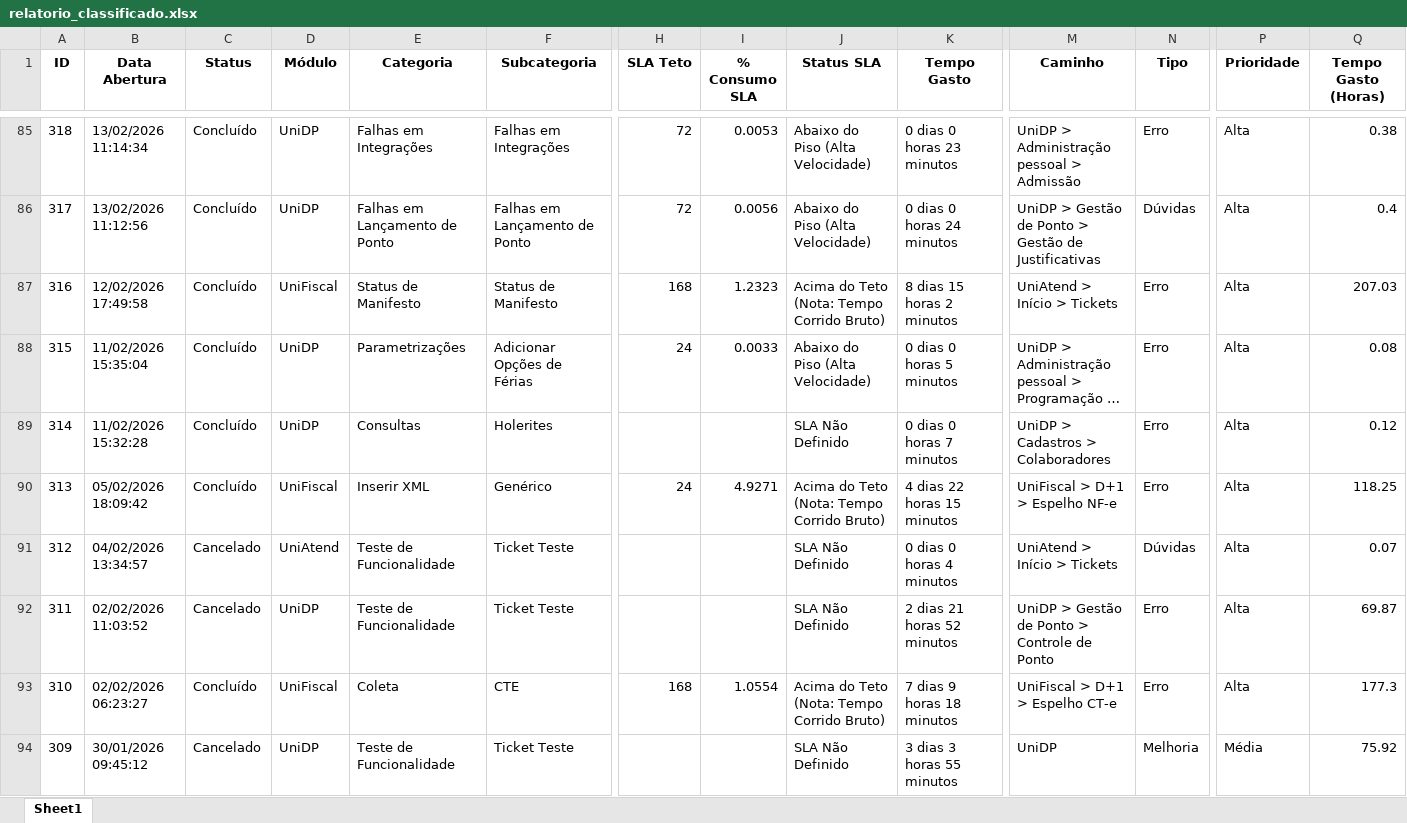
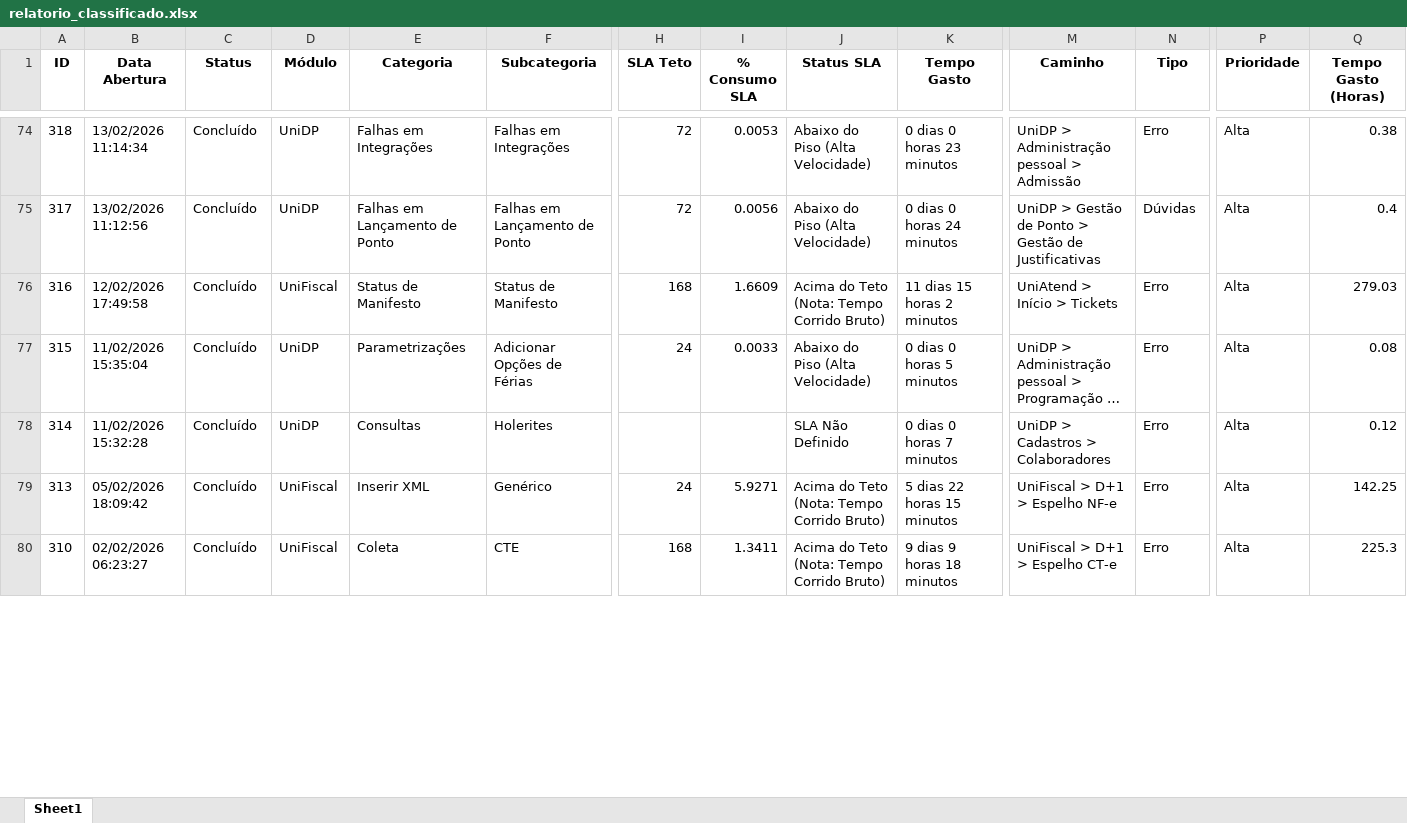
Before and after one commit to elainecalazans/dashboard-uniatend, an Excel workbook: classicar_tickets_textos/relatorio_classificado.xlsx, sheet Sheet1, drawn as a sheet; only a part is shown, gaps mark what is left out; long unchanged cells end in …; values as stored, in another font and other column widths than the file's, no borders; removed rows and columns are numbered as before the commit, all else as after; rows hold the shown columns only; the diff covers the shown part only; the diff names each change by its address in the sheet, - before the commit and + after, or states it on an @@ line.

```diff
--- a/classicar_tickets_textos/relatorio_classificado.xlsx (sheet Sheet1)
+++ b/classicar_tickets_textos/relatorio_classificado.xlsx (sheet Sheet1)
-I76 (% Consumo SLA): 1.2323
+I76 (% Consumo SLA): 1.6609
-K76 (Tempo Gasto): 8 dias 15 horas 2 minutos
+K76 (Tempo Gasto): 11 dias 15 horas 2 minutos
-Q76 (Tempo Gasto (Horas)): 207.03
+Q76 (Tempo Gasto (Horas)): 279.03
-I79 (% Consumo SLA): 4.9271
+I79 (% Consumo SLA): 5.9271
-K79 (Tempo Gasto): 4 dias 22 horas 15 minutos
+K79 (Tempo Gasto): 5 dias 22 horas 15 minutos
-Q79 (Tempo Gasto (Horas)): 118.25
+Q79 (Tempo Gasto (Horas)): 142.25
-row 91: 312 | 04/02/2026 13:34:57 | Cancelado | UniAtend | Teste de Funcionalidade | Ticket Teste |  |  | SLA Não Definido | 0 dias 0 horas 4 minutos | UniAtend > Início > Tickets | Dúvidas | Alta | 0.07
-row 92: 311 | 02/02/2026 11:03:52 | Cancelado | UniDP | Teste de Funcionalidade | Ticket Teste |  |  | SLA Não Definido | 2 dias 21 horas 52 minutos | UniDP > Gestão de Ponto > Controle de Ponto | Erro | Alta | 69.87
-I80 (% Consumo SLA): 1.0554
+I80 (% Consumo SLA): 1.3411
-K80 (Tempo Gasto): 7 dias 9 horas 18 minutos
+K80 (Tempo Gasto): 9 dias 9 horas 18 minutos
-Q80 (Tempo Gasto (Horas)): 177.3
+Q80 (Tempo Gasto (Horas)): 225.3
-row 94: 309 | 30/01/2026 09:45:12 | Cancelado | UniDP | Teste de Funcionalidade | Ticket Teste |  |  | SLA Não Definido | 3 dias 3 horas 55 minutos | UniDP | Melhoria | Média | 75.92
```
Also changed, not shown: 15 added rows, 28 removed rows and 124 edited cells elsewhere in this sheet, relatorio_dashboard/relatorio_classificado.xlsx, 4 other files.
